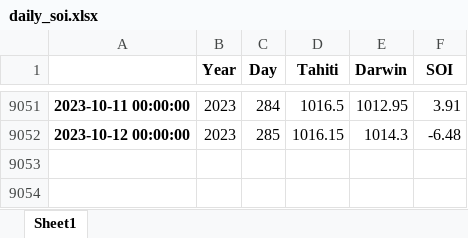
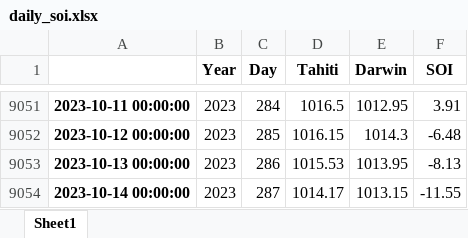
Before and after one commit to nram812/cpp, an Excel workbook: indices/data/daily_soi.xlsx, sheet Sheet1, drawn as a sheet; only a part is shown, gaps mark what is left out; values as stored, in another font and other column widths than the file's, no borders; the diff names each change by its address in the sheet, - before the commit and + after, or states it on an @@ line.

```diff
--- a/indices/data/daily_soi.xlsx (sheet Sheet1)
+++ b/indices/data/daily_soi.xlsx (sheet Sheet1)
+row 9053: 2023-10-13 00:00:00 | 2023 | 286 | 1015.53 | 1013.95 | -8.13
+row 9054: 2023-10-14 00:00:00 | 2023 | 287 | 1014.17 | 1013.15 | -11.55
```
Also changed, not shown: indices/data/monthly_nino_index.xlsx, 3 other files.
